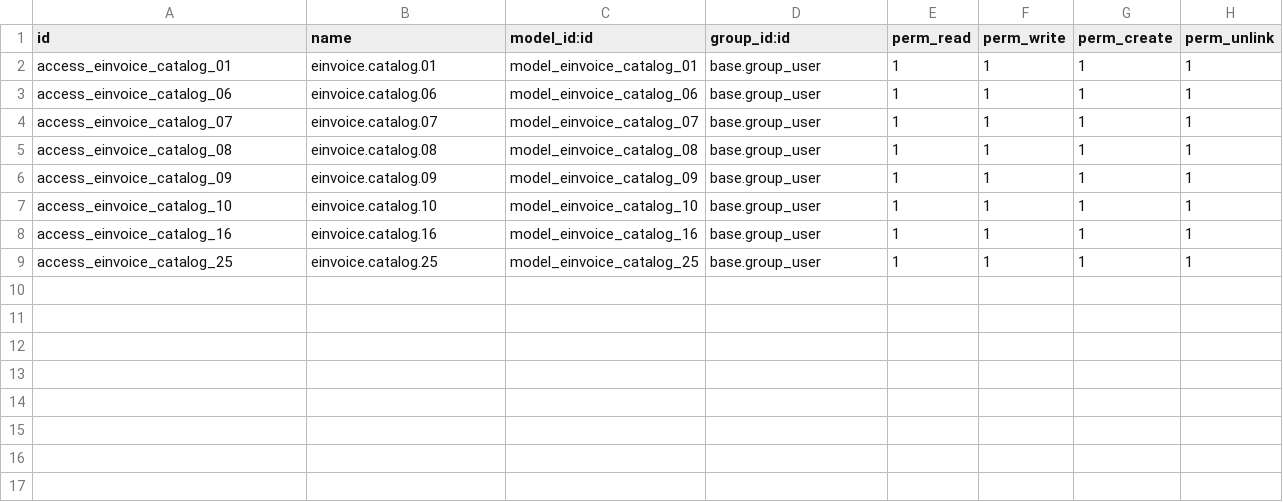
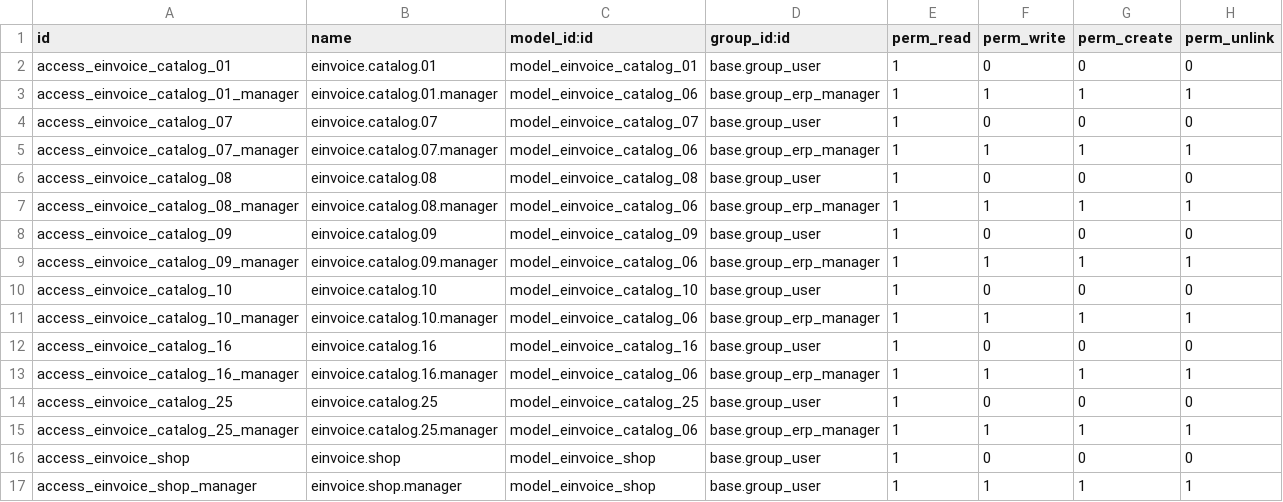
Before and after one commit to odoope/l10n_pe, a CSV file: odoope_einvoice_base/security/ir.model.access.csv, drawn as a sheet.

```diff
--- a/odoope_einvoice_base/security/ir.model.access.csv
+++ b/odoope_einvoice_base/security/ir.model.access.csv
@@ -1,9 +1,17 @@
 id,name,model_id:id,group_id:id,perm_read,perm_write,perm_create,perm_unlink
-access_einvoice_catalog_01,einvoice.catalog.01,model_einvoice_catalog_01,base.group_user,1,1,1,1
-access_einvoice_catalog_06,einvoice.catalog.06,model_einvoice_catalog_06,base.group_user,1,1,1,1
-access_einvoice_catalog_07,einvoice.catalog.07,model_einvoice_catalog_07,base.group_user,1,1,1,1
-access_einvoice_catalog_08,einvoice.catalog.08,model_einvoice_catalog_08,base.group_user,1,1,1,1
-access_einvoice_catalog_09,einvoice.catalog.09,model_einvoice_catalog_09,base.group_user,1,1,1,1
-access_einvoice_catalog_10,einvoice.catalog.10,model_einvoice_catalog_10,base.group_user,1,1,1,1
-access_einvoice_catalog_16,einvoice.catalog.16,model_einvoice_catalog_16,base.group_user,1,1,1,1
-access_einvoice_catalog_25,einvoice.catalog.25,model_einvoice_catalog_25,base.group_user,1,1,1,1
+access_einvoice_catalog_01,einvoice.catalog.01,model_einvoice_catalog_01,base.group_user,1,0,0,0
+access_einvoice_catalog_01_manager,einvoice.catalog.01.manager,model_einvoice_catalog_06,base.group_erp_manager,1,1,1,1
+access_einvoice_catalog_07,einvoice.catalog.07,model_einvoice_catalog_07,base.group_user,1,0,0,0
+access_einvoice_catalog_07_manager,einvoice.catalog.07.manager,model_einvoice_catalog_06,base.group_erp_manager,1,1,1,1
+access_einvoice_catalog_08,einvoice.catalog.08,model_einvoice_catalog_08,base.group_user,1,0,0,0
+access_einvoice_catalog_08_manager,einvoice.catalog.08.manager,model_einvoice_catalog_06,base.group_erp_manager,1,1,1,1
+access_einvoice_catalog_09,einvoice.catalog.09,model_einvoice_catalog_09,base.group_user,1,0,0,0
+access_einvoice_catalog_09_manager,einvoice.catalog.09.manager,model_einvoice_catalog_06,base.group_erp_manager,1,1,1,1
+access_einvoice_catalog_10,einvoice.catalog.10,model_einvoice_catalog_10,base.group_user,1,0,0,0
+access_einvoice_catalog_10_manager,einvoice.catalog.10.manager,model_einvoice_catalog_06,base.group_erp_manager,1,1,1,1
+access_einvoice_catalog_16,einvoice.catalog.16,model_einvoice_catalog_16,base.group_user,1,0,0,0
+access_einvoice_catalog_16_manager,einvoice.catalog.16.manager,model_einvoice_catalog_06,base.group_erp_manager,1,1,1,1
+access_einvoice_catalog_25,einvoice.catalog.25,model_einvoice_catalog_25,base.group_user,1,0,0,0
+access_einvoice_catalog_25_manager,einvoice.catalog.25.manager,model_einvoice_catalog_06,base.group_erp_manager,1,1,1,1
+access_einvoice_shop,einvoice.shop,model_einvoice_shop,base.group_user,1,0,0,0
+access_einvoice_shop_manager,einvoice.shop.manager,model_einvoice_shop,base.group_user,1,1,1,1
```
Also changed, not shown: 30 other files.
